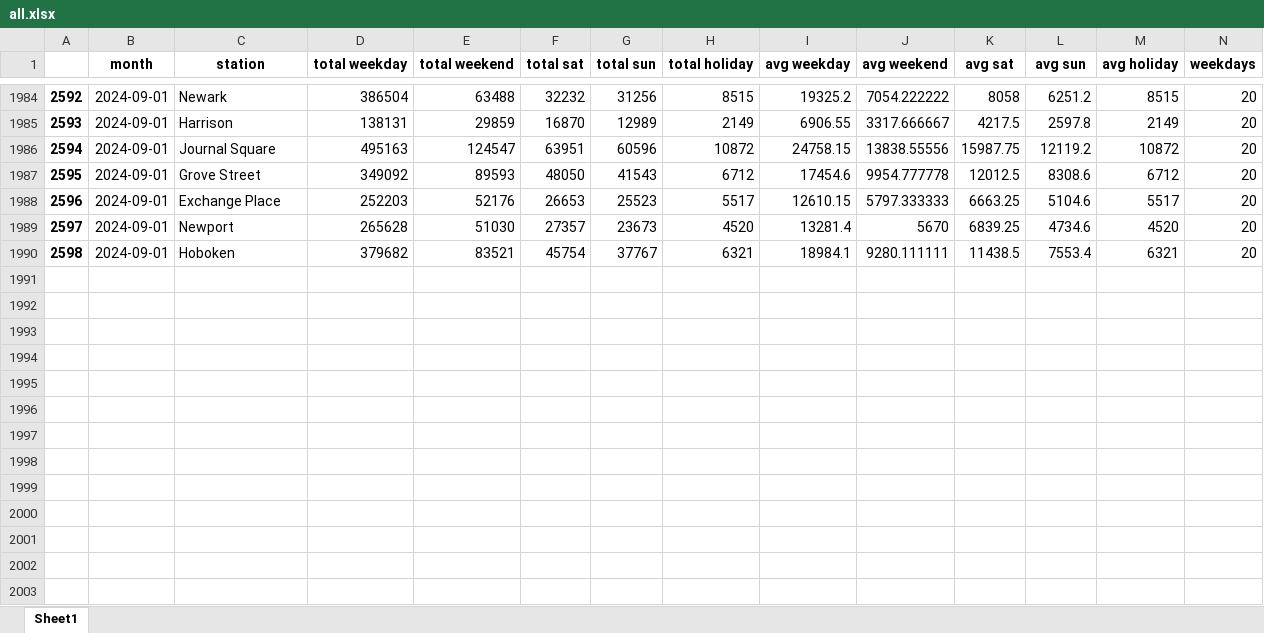
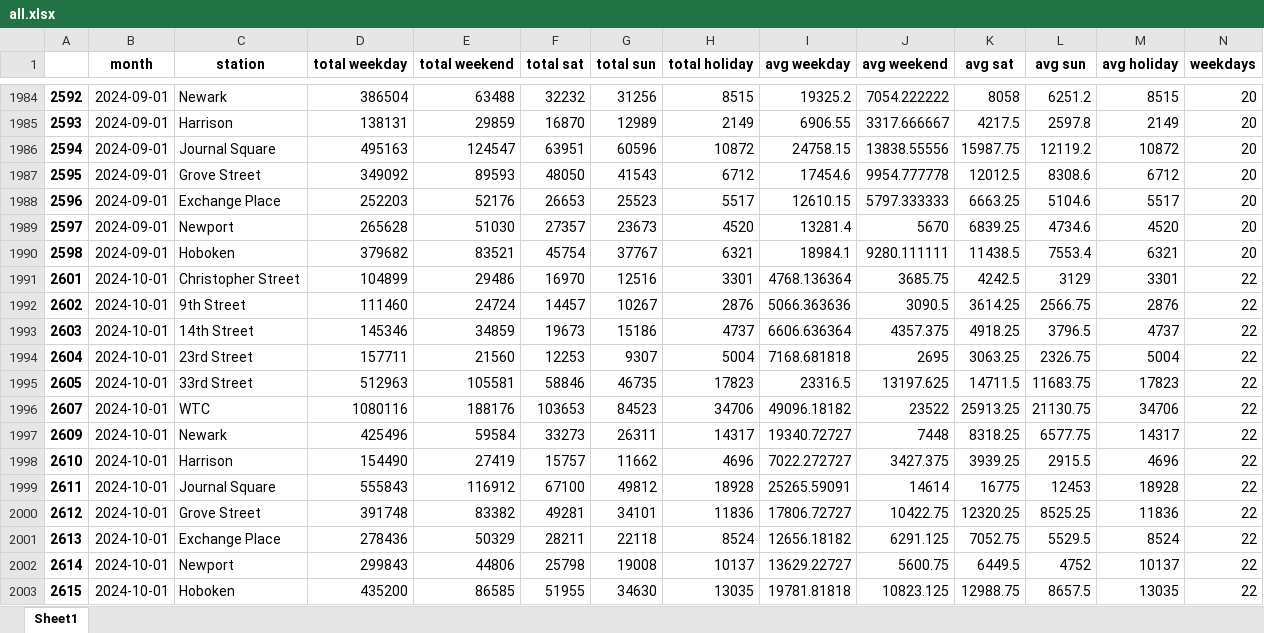
Before and after one commit to hudcostreets/path, an Excel workbook: data/all.xlsx, sheet Sheet1, drawn as a sheet; only a part is shown, gaps mark what is left out; values as stored, in another font and other column widths than the file's, no borders; rows hold the shown columns only; the diff names each change by its address in the sheet, - before the commit and + after, or states it on an @@ line.

Commit message:
2024-10 months

```diff
--- a/data/all.xlsx (sheet Sheet1)
+++ b/data/all.xlsx (sheet Sheet1)
+row 1991: 2601 | 2024-10-01 | Christopher Street | 104899 | 29486 | 16970 | 12516 | 3301 | 4768.136364 | 3685.75 | 4242.5 | 3129 | 3301 | 22
+row 1992: 2602 | 2024-10-01 | 9th Street | 111460 | 24724 | 14457 | 10267 | 2876 | 5066.363636 | 3090.5 | 3614.25 | 2566.75 | 2876 | 22
+row 1993: 2603 | 2024-10-01 | 14th Street | 145346 | 34859 | 19673 | 15186 | 4737 | 6606.636364 | 4357.375 | 4918.25 | 3796.5 | 4737 | 22
+row 1994: 2604 | 2024-10-01 | 23rd Street | 157711 | 21560 | 12253 | 9307 | 5004 | 7168.681818 | 2695 | 3063.25 | 2326.75 | 5004 | 22
+row 1995: 2605 | 2024-10-01 | 33rd Street | 512963 | 105581 | 58846 | 46735 | 17823 | 23316.5 | 13197.625 | 14711.5 | 11683.75 | 17823 | 22
+row 1996: 2607 | 2024-10-01 | WTC | 1080116 | 188176 | 103653 | 84523 | 34706 | 49096.18182 | 23522 | 25913.25 | 21130.75 | 34706 | 22
+row 1997: 2609 | 2024-10-01 | Newark | 425496 | 59584 | 33273 | 26311 | 14317 | 19340.72727 | 7448 | 8318.25 | 6577.75 | 14317 | 22
+row 1998: 2610 | 2024-10-01 | Harrison | 154490 | 27419 | 15757 | 11662 | 4696 | 7022.272727 | 3427.375 | 3939.25 | 2915.5 | 4696 | 22
+row 1999: 2611 | 2024-10-01 | Journal Square | 555843 | 116912 | 67100 | 49812 | 18928 | 25265.59091 | 14614 | 16775 | 12453 | 18928 | 22
+row 2000: 2612 | 2024-10-01 | Grove Street | 391748 | 83382 | 49281 | 34101 | 11836 | 17806.72727 | 10422.75 | 12320.25 | 8525.25 | 11836 | 22
+row 2001: 2613 | 2024-10-01 | Exchange Place | 278436 | 50329 | 28211 | 22118 | 8524 | 12656.18182 | 6291.125 | 7052.75 | 5529.5 | 8524 | 22
+row 2002: 2614 | 2024-10-01 | Newport | 299843 | 44806 | 25798 | 19008 | 10137 | 13629.22727 | 5600.75 | 6449.5 | 4752 | 10137 | 22
+row 2003: 2615 | 2024-10-01 | Hoboken | 435200 | 86585 | 51955 | 34630 | 13035 | 19781.81818 | 10823.125 | 12988.75 | 8657.5 | 13035 | 22
```
Also changed, not shown: 19 other files.
